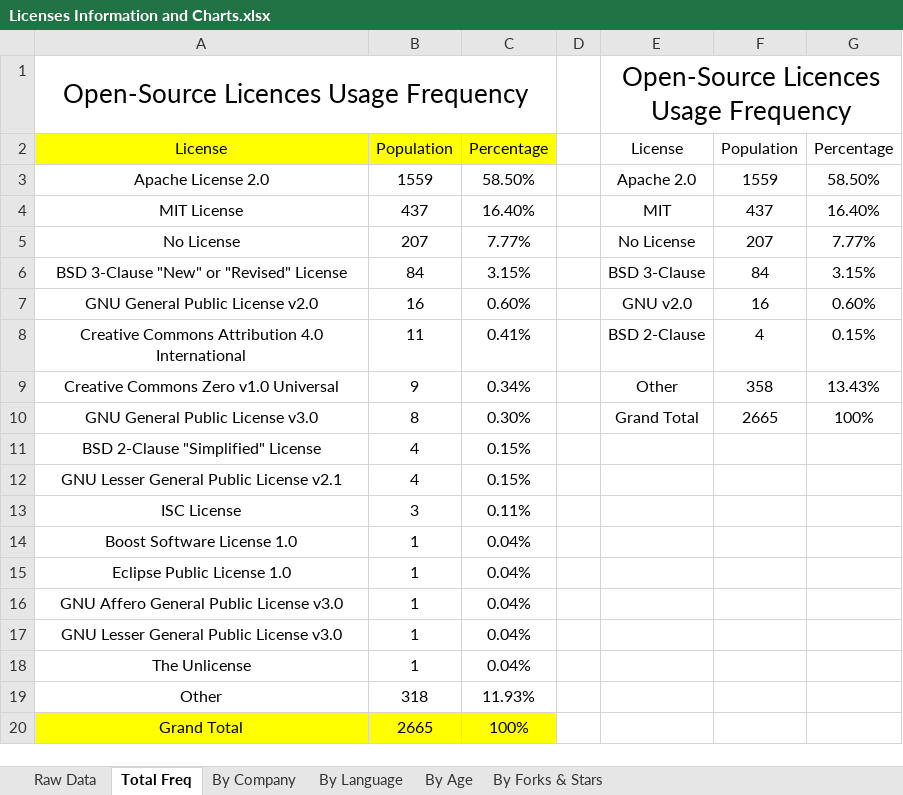
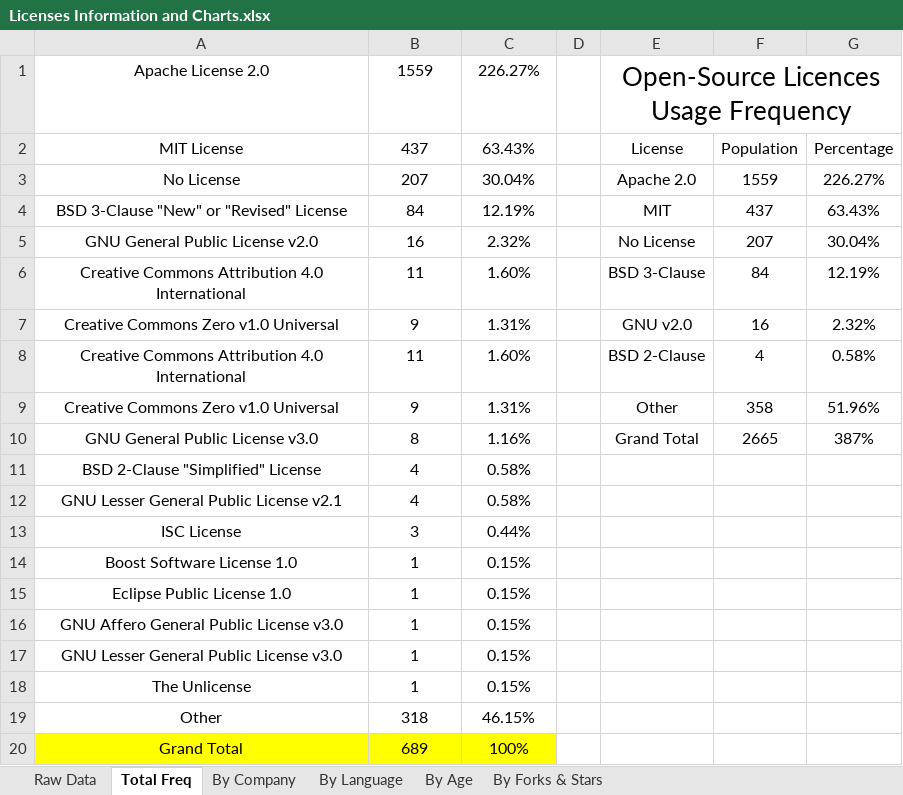
Before and after one commit to Alireza29675/open-source-research, an Excel workbook: export/Licenses Information and Charts.xlsx, sheet Total Freq, drawn as a sheet; values as stored, in another font and other column widths than the file's, no borders; charts and pictures not drawn; removed rows and columns are numbered as before the commit, all else as after; the diff names each change by its address in the sheet, - before the commit and + after, or states it on an @@ line.

Commit message:
chore: improvments in excel report

```diff
--- a/export/Licenses Information and Charts.xlsx (sheet Total Freq)
+++ b/export/Licenses Information and Charts.xlsx (sheet Total Freq)
-row 1: Open-Source Licences Usage Frequency |  |  |  | Open-Source Licences Usage Frequency
-row 2: License | Population | Percentage |  | License | Population | Percentage
-C1: 58.50%
+C1: 226.27%
-E1: Apache 2.0
+E1: Open-Source Licences Usage Frequency
@@ E1 text size: larger @@
+E1:G1 merged
-F1: 1559
+F1: (empty)
-G1: 58.50%
+G1: (empty)
-C2: 16.40%
+C2: 63.43%
-E2: MIT
+E2: License
-F2: 437
+F2: Population
-G2: 16.40%
+G2: Percentage
-C3: 7.77%
+C3: 30.04%
-E3: No License
+E3: Apache 2.0
-F3: 207
+F3: 1559
-G3: 7.77%
+G3: 226.27%
-C4: 3.15%
+C4: 12.19%
-E4: BSD 3-Clause
+E4: MIT
-F4: 84
+F4: 437
-G4: 3.15%
+G4: 63.43%
-C5: 0.60%
+C5: 2.32%
-E5: GNU v2.0
+E5: No License
-F5: 16
+F5: 207
-G5: 0.60%
+G5: 30.04%
+row 6: Creative Commons Attribution 4.0 International | 11 | 1.60% |  | BSD 3-Clause | 84 | 12.19%
+row 7: Creative Commons Zero v1.0 Universal | 9 | 1.31% |  | GNU v2.0 | 16 | 2.32%
-C8: 0.41%
+C8: 1.60%
-G8: 0.15%
+G8: 0.58%
-C9: 0.34%
+C9: 1.31%
-G9: 13.43%
+G9: 51.96%
-C10: 0.30%
+C10: 1.16%
-G10: 100%
+G10: 387%
-C11:C12: 0.15%
+C11:C12: 0.58%
-C13: 0.11%
+C13: 0.44%
-C14:C18: 0.04%
+C14:C18: 0.15%
-C19: 11.93%
+C19: 46.15%
-B20: 2665
+B20: 689
```
Also changed, not shown: sheet By Company, sheet By Language, charts or pictures.
